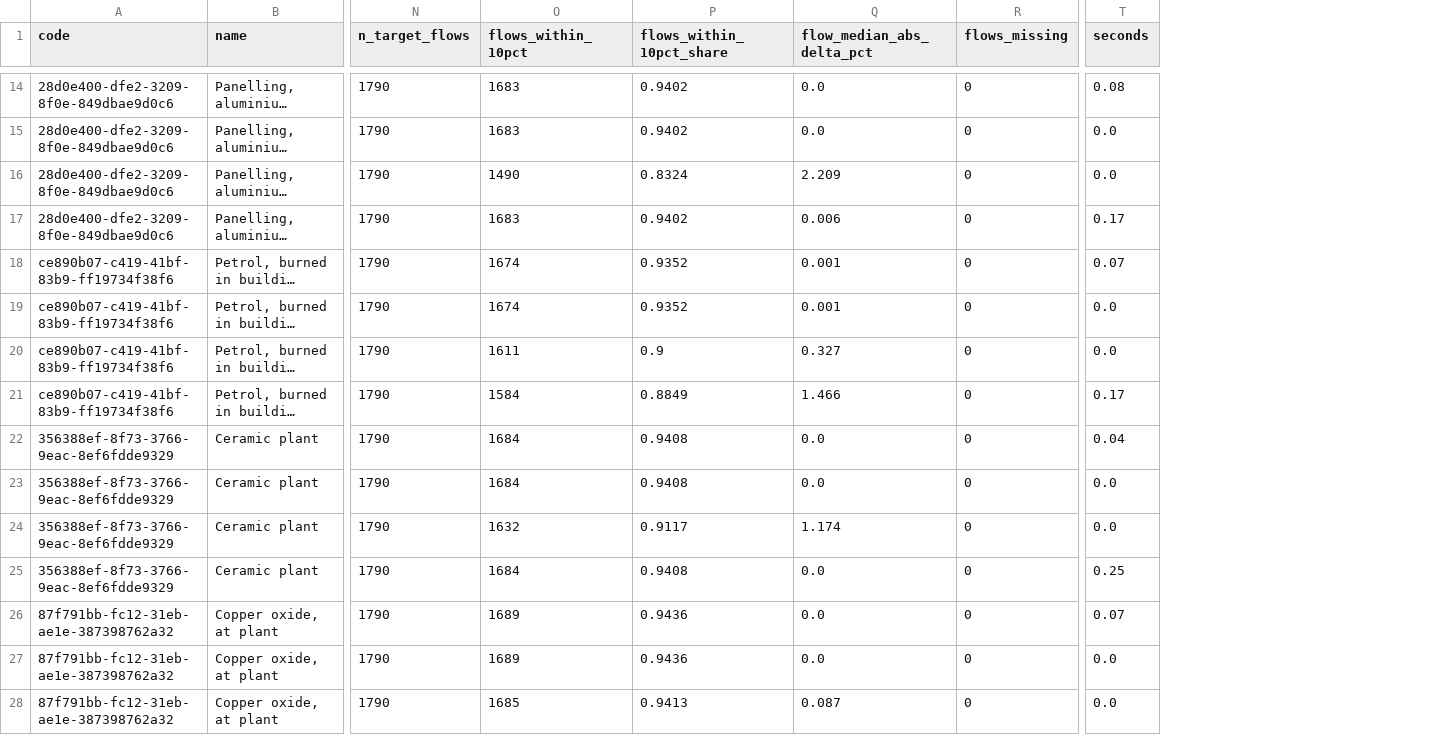
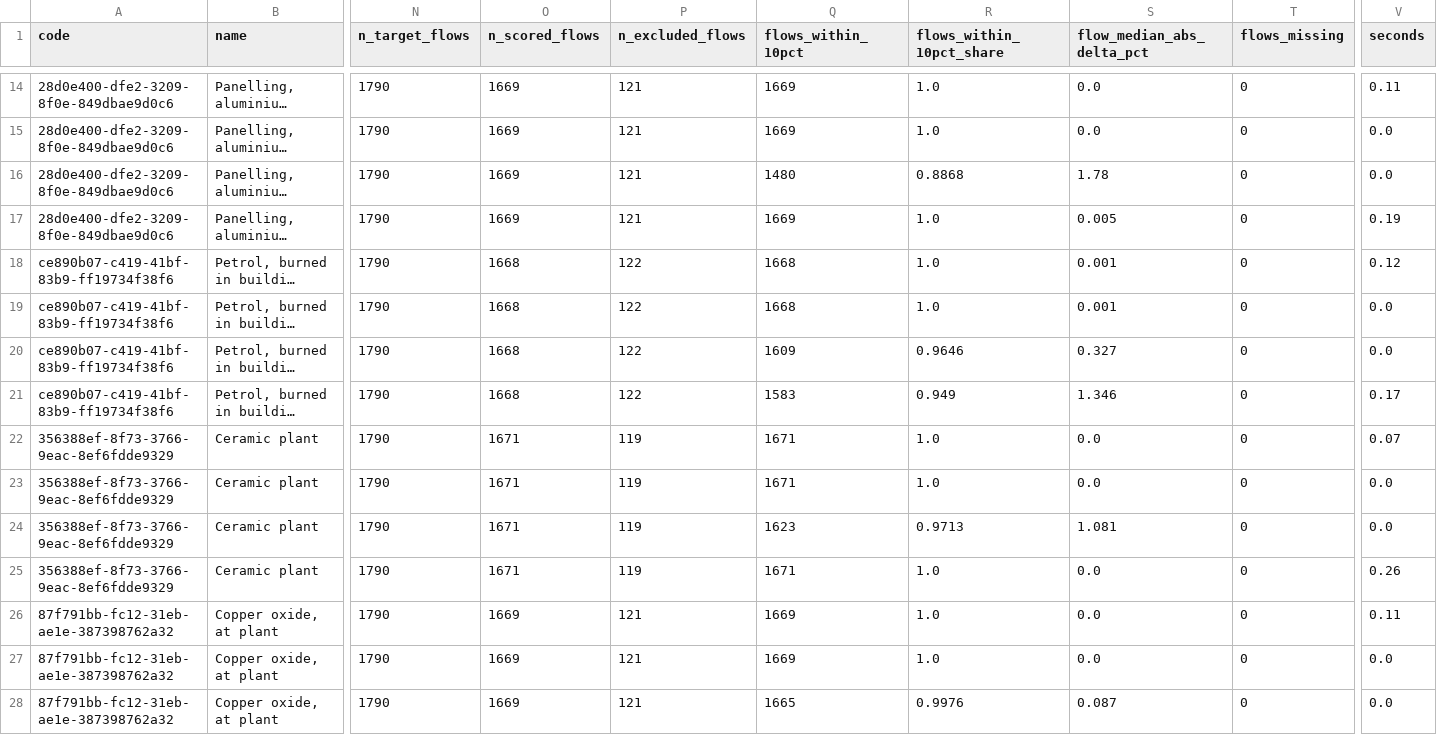
Before and after one commit to LouisFreboeuf/brightcon-hacktlon_reverse-engineering-bafu, a CSV file: results/benchmark/flow-n10-seed7.csv, drawn as a sheet; only a part is shown, gaps mark what is left out; long unchanged cells end in …; addresses are those after the commit; the diff covers the shown part only; the diff names each change by its address in the sheet, - before the commit and + after, or states it on an @@ line.

```diff
--- a/results/benchmark/flow-n10-seed7.csv
+++ b/results/benchmark/flow-n10-seed7.csv
+column O (n_scored_flows), rows 14-28: 1669 | 1669 | 1669 | 1669 | 1668 | 1668 | 1668 | 1668 | 1671 | 1671 | 1671 | 1671 | 1669 | 1669 | 1669
+column P (n_excluded_flows), rows 14-28: 121 | 121 | 121 | 121 | 122 | 122 | 122 | 122 | 119 | 119 | 119 | 119 | 121 | 121 | 121
-Q14:Q15 (flows_within_10pct): 1683
+Q14:Q15 (flows_within_10pct): 1669
-R14:R15 (flows_within_10pct_share): 0.9402
+R14:R15 (flows_within_10pct_share): 1.0
-V14 (seconds): 0.08
+V14 (seconds): 0.11
-Q16 (flows_within_10pct): 1490
+Q16 (flows_within_10pct): 1480
-R16 (flows_within_10pct_share): 0.8324
+R16 (flows_within_10pct_share): 0.8868
-S16 (flow_median_abs_delta_pct): 2.209
+S16 (flow_median_abs_delta_pct): 1.78
-Q17 (flows_within_10pct): 1683
+Q17 (flows_within_10pct): 1669
-R17 (flows_within_10pct_share): 0.9402
+R17 (flows_within_10pct_share): 1.0
-S17 (flow_median_abs_delta_pct): 0.006
+S17 (flow_median_abs_delta_pct): 0.005
-V17 (seconds): 0.17
+V17 (seconds): 0.19
-Q18:Q19 (flows_within_10pct): 1674
+Q18:Q19 (flows_within_10pct): 1668
-R18:R19 (flows_within_10pct_share): 0.9352
+R18:R19 (flows_within_10pct_share): 1.0
-V18 (seconds): 0.07
+V18 (seconds): 0.12
-Q20 (flows_within_10pct): 1611
+Q20 (flows_within_10pct): 1609
-R20 (flows_within_10pct_share): 0.9
+R20 (flows_within_10pct_share): 0.9646
-Q21 (flows_within_10pct): 1584
+Q21 (flows_within_10pct): 1583
-R21 (flows_within_10pct_share): 0.8849
+R21 (flows_within_10pct_share): 0.949
-S21 (flow_median_abs_delta_pct): 1.466
+S21 (flow_median_abs_delta_pct): 1.346
-Q22:Q23 (flows_within_10pct): 1684
+Q22:Q23 (flows_within_10pct): 1671
-R22:R23 (flows_within_10pct_share): 0.9408
+R22:R23 (flows_within_10pct_share): 1.0
-V22 (seconds): 0.04
+V22 (seconds): 0.07
-Q24 (flows_within_10pct): 1632
+Q24 (flows_within_10pct): 1623
-R24 (flows_within_10pct_share): 0.9117
+R24 (flows_within_10pct_share): 0.9713
-S24 (flow_median_abs_delta_pct): 1.174
+S24 (flow_median_abs_delta_pct): 1.081
-Q25 (flows_within_10pct): 1684
+Q25 (flows_within_10pct): 1671
-R25 (flows_within_10pct_share): 0.9408
+R25 (flows_within_10pct_share): 1.0
-V25 (seconds): 0.25
+V25 (seconds): 0.26
-Q26:Q27 (flows_within_10pct): 1689
+Q26:Q27 (flows_within_10pct): 1669
-R26:R27 (flows_within_10pct_share): 0.9436
+R26:R27 (flows_within_10pct_share): 1.0
-V26 (seconds): 0.07
+V26 (seconds): 0.11
-Q28 (flows_within_10pct): 1685
+Q28 (flows_within_10pct): 1665
-R28 (flows_within_10pct_share): 0.9413
+R28 (flows_within_10pct_share): 0.9976
```
Also changed, not shown: 75 edited cells elsewhere in this file, results/benchmark/extraction-n10-seed7.csv, results/rebuild_status.csv, 43 other files.
